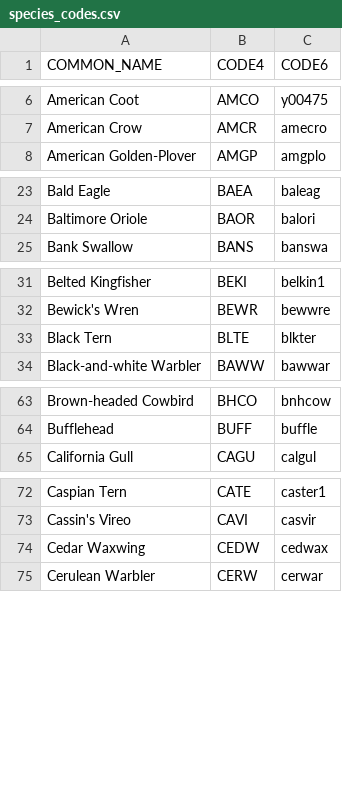
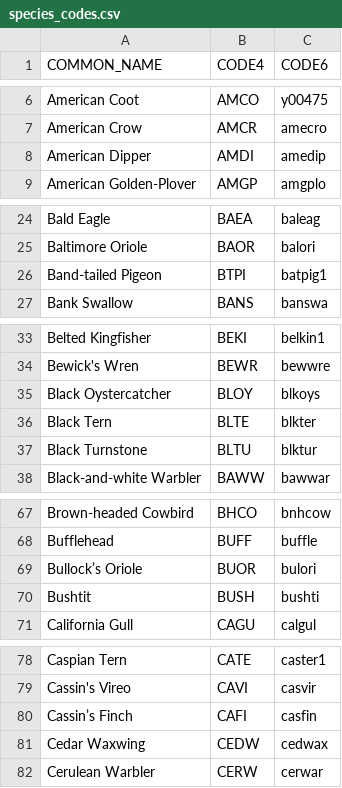
Before and after one commit to jhuus/HawkEars, a CSV file: data/species_codes.csv, drawn as a sheet; only a part is shown, gaps mark what is left out; the diff covers the shown part only.

Commit message:
add 14 western species

```diff
--- a/data/species_codes.csv
+++ b/data/species_codes.csv
@@ -7,2 +7,3 @@ American Coot,AMCO,y00475
 American Crow,AMCR,amecro
+American Dipper,AMDI,amedip
 American Golden-Plover,AMGP,amgplo
@@ -24,2 +25,3 @@ Bald Eagle,BAEA,baleag
 Baltimore Oriole,BAOR,balori
+Band-tailed Pigeon,BTPI,batpig1
 Bank Swallow,BANS,banswa
@@ -32,3 +34,5 @@ Belted Kingfisher,BEKI,belkin1
 Bewick's Wren,BEWR,bewwre
+Black Oystercatcher,BLOY,blkoys
 Black Tern,BLTE,blkter
+Black Turnstone,BLTU,blktur
 Black-and-white Warbler,BAWW,bawwar
@@ -64,2 +68,4 @@ Brown-headed Cowbird,BHCO,bnhcow
 Bufflehead,BUFF,buffle
+Bullock’s Oriole,BUOR,bulori
+Bushtit,BUSH,bushti
 California Gull,CAGU,calgul
@@ -73,2 +79,3 @@ Caspian Tern,CATE,caster1
 Cassin's Vireo,CAVI,casvir
+Cassin’s Finch,CAFI,casfin
 Cedar Waxwing,CEDW,cedwax
```
Also changed, not shown: 7 added rows elsewhere in this file.
